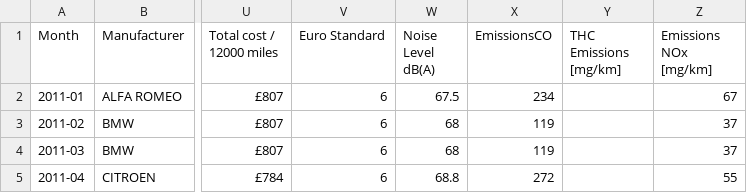
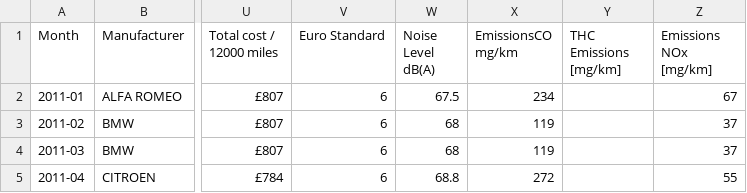
Before and after one commit to AbdalSamad07/data, a CSV file: carEmissions2.csv, drawn as a sheet; only a part is shown, gaps mark what is left out; the diff names each change by its address in the sheet, - before the commit and + after, or states it on an @@ line.

Commit message:
Add files via upload

```diff
--- a/carEmissions2.csv
+++ b/carEmissions2.csv
-X1: EmissionsCO
+X1: EmissionsCO mg/km
```
